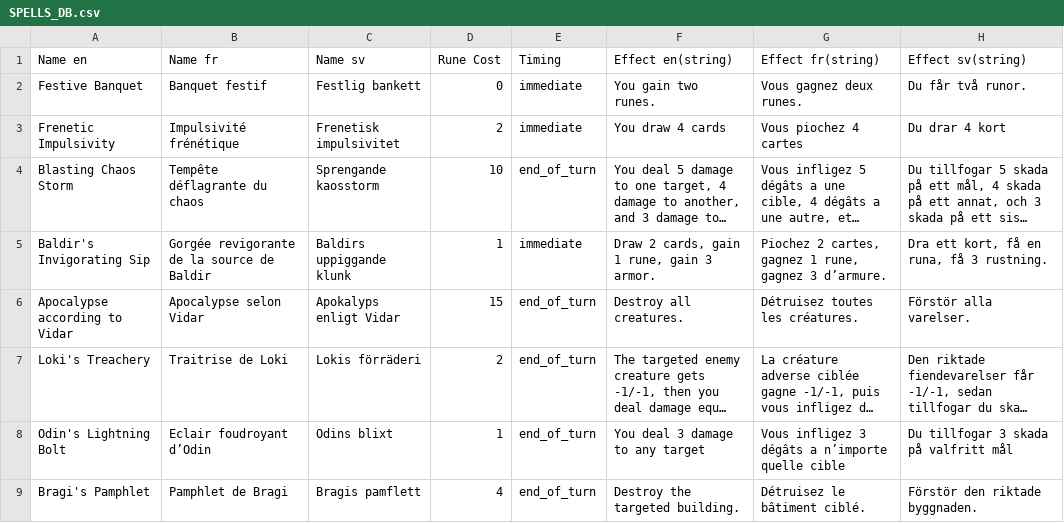
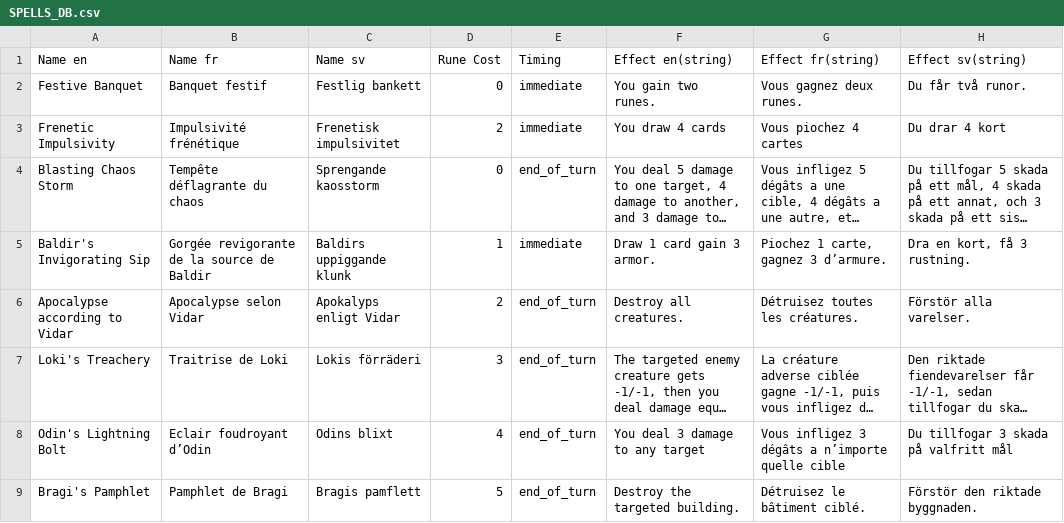
Before and after one commit to FT-OTTA/Transcendence42, a CSV file: nodejs/databases/spells/SPELLS_DB.csv, drawn as a sheet; only a part is shown; long unchanged cells end in …; the diff names each change by its address in the sheet, - before the commit and + after, or states it on an @@ line.

```diff
--- a/nodejs/databases/spells/SPELLS_DB.csv
+++ b/nodejs/databases/spells/SPELLS_DB.csv
-D4 (Rune Cost): 10
+D4 (Rune Cost): 0
-F5 (Effect en(string)): Draw 2 cards, gain 1 rune, gain 3 armor.
+F5 (Effect en(string)): Draw 1 card gain 3 armor.
-G5 (Effect fr(string)): Piochez 2 cartes, gagnez 1 rune, gagnez 3 d’armure.
+G5 (Effect fr(string)): Piochez 1 carte, gagnez 3 d’armure.
-H5 (Effect sv(string)): Dra ett kort, få en runa, få 3 rustning.
+H5 (Effect sv(string)): Dra en kort, få 3 rustning.
-D6 (Rune Cost): 15
+D6 (Rune Cost): 2
-D7 (Rune Cost): 2
+D7 (Rune Cost): 3
-D8 (Rune Cost): 1
+D8 (Rune Cost): 4
-D9 (Rune Cost): 4
+D9 (Rune Cost): 5
```
Also changed, not shown: nodejs/databases/buildings/BUILDINGS_DB.csv, nodejs/databases/creatures/CREATURE_DB.csv, 2 other files.
